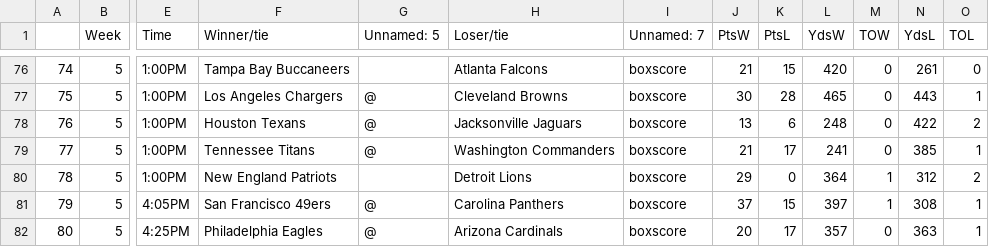
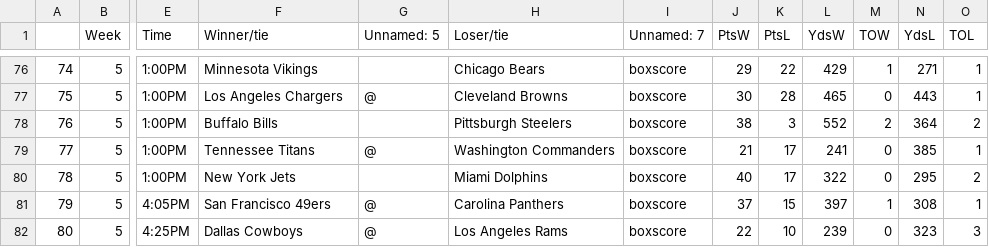
Before and after one commit to ZeNoonan/nfl, a CSV file: nfl_scores_2022_2023.csv, drawn as a sheet; only a part is shown, gaps mark what is left out; the diff covers the shown part only; the diff names each change by its address in the sheet, - before the commit and + after, or states it on an @@ line.

```diff
--- a/nfl_scores_2022_2023.csv
+++ b/nfl_scores_2022_2023.csv
-F76 (Winner/tie): Tampa Bay Buccaneers
+F76 (Winner/tie): Minnesota Vikings
-H76 (Loser/tie): Atlanta Falcons
+H76 (Loser/tie): Chicago Bears
-J76 (PtsW): 21
+J76 (PtsW): 29
-K76 (PtsL): 15
+K76 (PtsL): 22
-L76 (YdsW): 420
+L76 (YdsW): 429
-M76 (TOW): 0
+M76 (TOW): 1
-N76 (YdsL): 261
+N76 (YdsL): 271
-O76 (TOL): 0
+O76 (TOL): 1
-F78 (Winner/tie): Houston Texans
+F78 (Winner/tie): Buffalo Bills
-G78 (Unnamed: 5): @
+G78 (Unnamed: 5): (empty)
-H78 (Loser/tie): Jacksonville Jaguars
+H78 (Loser/tie): Pittsburgh Steelers
-J78 (PtsW): 13
+J78 (PtsW): 38
-K78 (PtsL): 6
+K78 (PtsL): 3
-L78 (YdsW): 248
+L78 (YdsW): 552
-M78 (TOW): 0
+M78 (TOW): 2
-N78 (YdsL): 422
+N78 (YdsL): 364
-F80 (Winner/tie): New England Patriots
+F80 (Winner/tie): New York Jets
-H80 (Loser/tie): Detroit Lions
+H80 (Loser/tie): Miami Dolphins
-J80 (PtsW): 29
+J80 (PtsW): 40
-K80 (PtsL): 0
+K80 (PtsL): 17
-L80 (YdsW): 364
+L80 (YdsW): 322
-M80 (TOW): 1
+M80 (TOW): 0
-N80 (YdsL): 312
+N80 (YdsL): 295
-F82 (Winner/tie): Philadelphia Eagles
+F82 (Winner/tie): Dallas Cowboys
-H82 (Loser/tie): Arizona Cardinals
+H82 (Loser/tie): Los Angeles Rams
-J82 (PtsW): 20
+J82 (PtsW): 22
-K82 (PtsL): 17
+K82 (PtsL): 10
-L82 (YdsW): 357
+L82 (YdsW): 239
-N82 (YdsL): 363
+N82 (YdsL): 323
-O82 (TOL): 1
+O82 (TOL): 3
```
Also changed, not shown: 159 edited cells elsewhere in this file, nfl_odds_2022_2023.csv.
